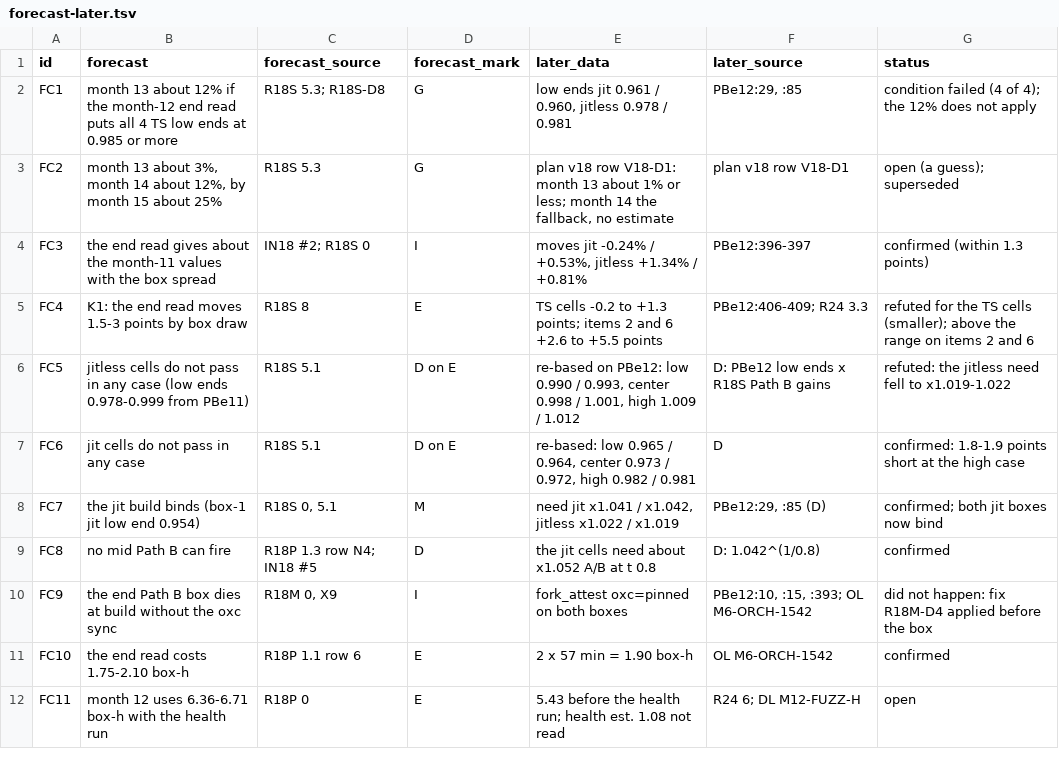
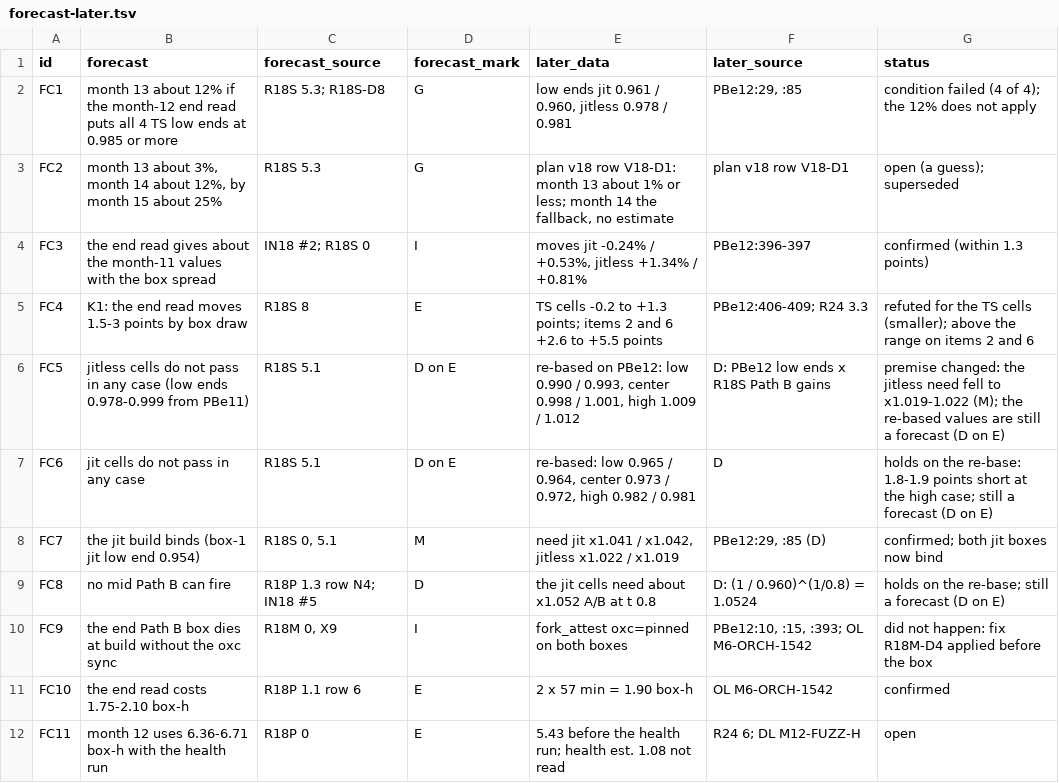
Before and after one commit to zero-runtime/ep9, a TSV file: docs/research/artifacts/m2-month13-plan-research/forecast-later.tsv, drawn as a sheet; only a part is shown.

```diff
--- a/docs/research/artifacts/m2-month13-plan-research/forecast-later.tsv
+++ b/docs/research/artifacts/m2-month13-plan-research/forecast-later.tsv
@@ -5,6 +5,6 @@ FC3	the end read gives about the month-11 values with the box spread	IN18 #2; R1
 FC4	K1: the end read moves 1.5-3 points by box draw	R18S 8	E	TS cells -0.2 to +1.3 points; items 2 and 6 +2.6 to +5.5 points	PBe12:406-409; R24 3.3	refuted for the TS cells (smaller); above the range on items 2 and 6
-FC5	jitless cells do not pass in any case (low ends 0.978-0.999 from PBe11)	R18S 5.1	D on E	re-based on PBe12: low 0.990 / 0.993, center 0.998 / 1.001, high 1.009 / 1.012	D: PBe12 low ends x R18S Path B gains	refuted: the jitless need fell to x1.019-1.022
-FC6	jit cells do not pass in any case	R18S 5.1	D on E	re-based: low 0.965 / 0.964, center 0.973 / 0.972, high 0.982 / 0.981	D	confirmed: 1.8-1.9 points short at the high case
+FC5	jitless cells do not pass in any case (low ends 0.978-0.999 from PBe11)	R18S 5.1	D on E	re-based on PBe12: low 0.990 / 0.993, center 0.998 / 1.001, high 1.009 / 1.012	D: PBe12 low ends x R18S Path B gains	premise changed: the jitless need fell to x1.019-1.022 (M); the re-based values are still a forecast (D on E)
+FC6	jit cells do not pass in any case	R18S 5.1	D on E	re-based: low 0.965 / 0.964, center 0.973 / 0.972, high 0.982 / 0.981	D	holds on the re-base: 1.8-1.9 points short at the high case; still a forecast (D on E)
 FC7	the jit build binds (box-1 jit low end 0.954)	R18S 0, 5.1	M	need jit x1.041 / x1.042, jitless x1.022 / x1.019	PBe12:29, :85 (D)	confirmed; both jit boxes now bind
-FC8	no mid Path B can fire	R18P 1.3 row N4; IN18 #5	D	the jit cells need about x1.052 A/B at t 0.8	D: 1.042^(1/0.8)	confirmed
+FC8	no mid Path B can fire	R18P 1.3 row N4; IN18 #5	D	the jit cells need about x1.052 A/B at t 0.8	D: (1 / 0.960)^(1/0.8) = 1.0524	holds on the re-base; still a forecast (D on E)
 FC9	the end Path B box dies at build without the oxc sync	R18M 0, X9	I	fork_attest oxc=pinned on both boxes	PBe12:10, :15, :393; OL M6-ORCH-1542	did not happen: fix R18M-D4 applied before the box
```
Also changed, not shown: docs/research/artifacts/m2-month13-plan-research/levers.tsv, 3 other files.
